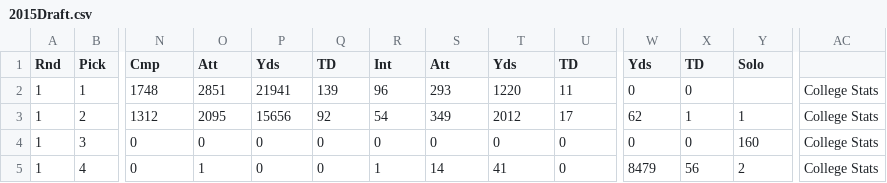
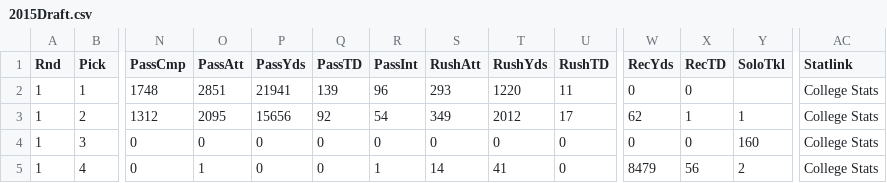
Before and after one commit to iotalex/historical-nfl-draft-data, a CSV file: notebook/drafts/2015Draft.csv, drawn as a sheet; only a part is shown, gaps mark what is left out; the diff covers the shown part only; the diff names each change by its address in the sheet, - before the commit and + after, or states it on an @@ line.

```diff
--- a/notebook/drafts/2015Draft.csv
+++ b/notebook/drafts/2015Draft.csv
-N1: Cmp
+N1: PassCmp
-O1: Att
+O1: PassAtt
-P1: Yds
+P1: PassYds
-Q1: TD
+Q1: PassTD
-R1: Int
+R1: PassInt
-S1: Att
+S1: RushAtt
-T1: Yds
+T1: RushYds
-U1: TD
+U1: RushTD
-W1: Yds
+W1: RecYds
-X1: TD
+X1: RecTD
-Y1: Solo
+Y1: SoloTkl
-AC1: (empty)
+AC1: Statlink
```
Also changed, not shown: 1 edited cell elsewhere in this file, notebook/drafts/2016Draft.csv, notebook/drafts/2017Draft.csv, 6 other files.
